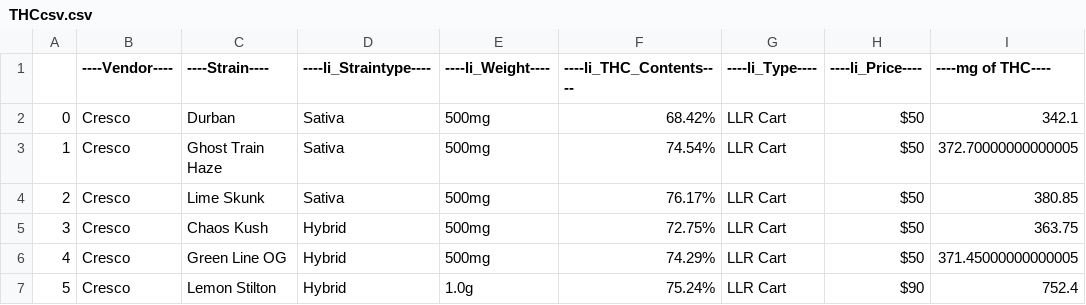
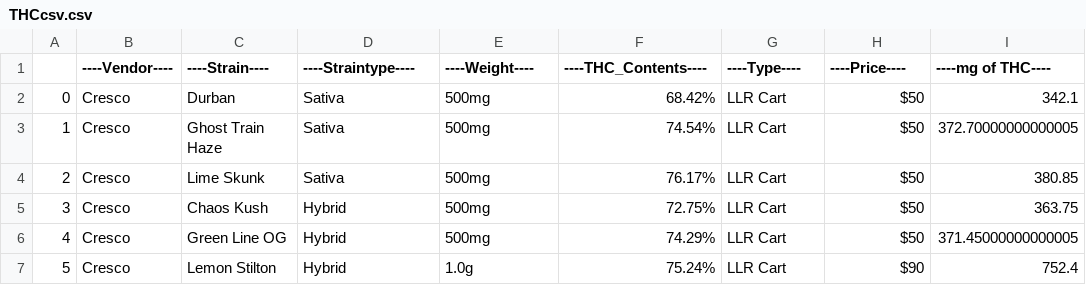
Before and after one commit to CTRL-pour-over/Web-Scraping-Script, a CSV file: THCcsv.csv, drawn as a sheet; only a part is shown; the diff names each change by its address in the sheet, - before the commit and + after, or states it on an @@ line.

```diff
--- a/THCcsv.csv
+++ b/THCcsv.csv
-D1: ----li_Straintype----
+D1: ----Straintype----
-E1: ----li_Weight----
+E1: ----Weight----
-F1: ----li_THC_Contents----
+F1: ----THC_Contents----
-G1: ----li_Type----
+G1: ----Type----
-H1: ----li_Price----
+H1: ----Price----
```
Also changed, not shown: 1 other file.
